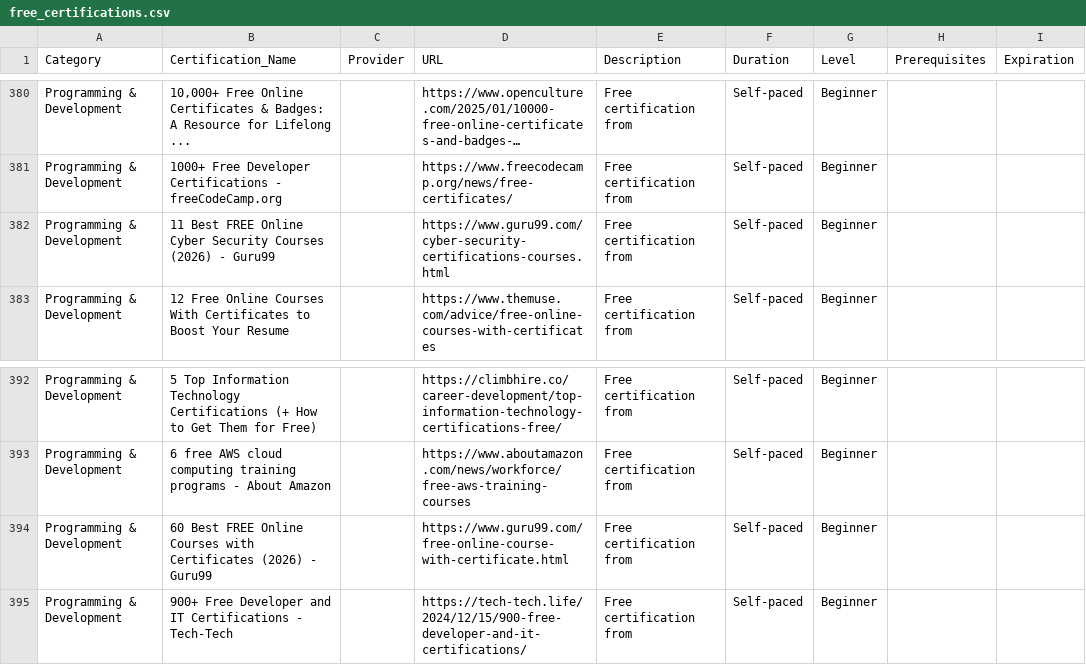
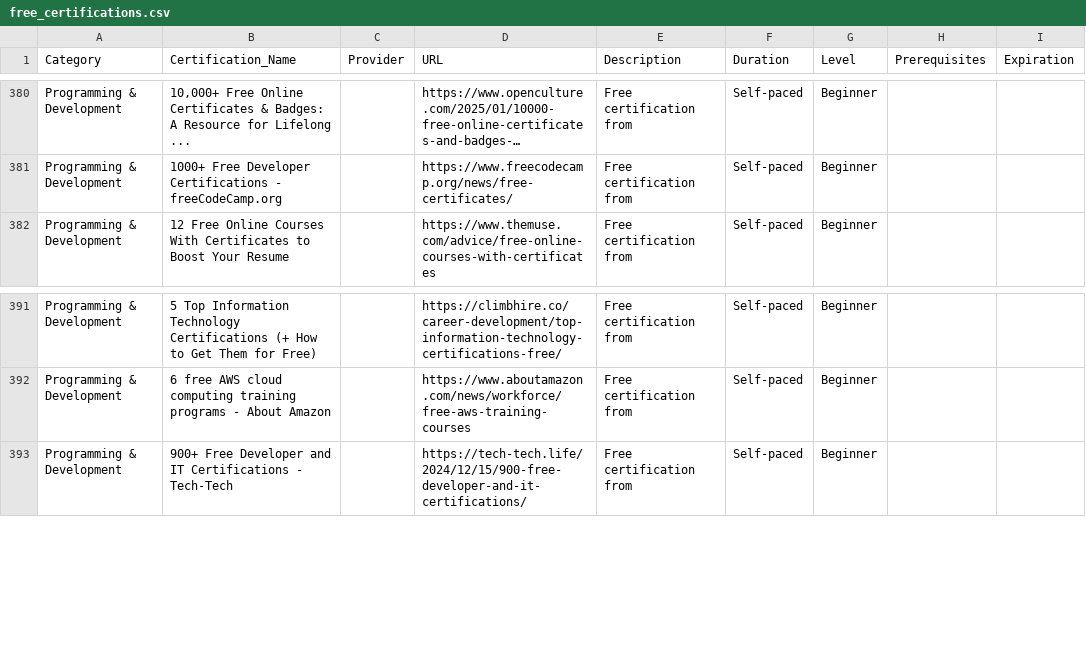
Before and after one commit to saint1415/free_certs, a CSV file: free_certifications.csv, drawn as a sheet; only a part is shown, gaps mark what is left out; long unchanged cells end in …; the diff names each change by its address in the sheet, - before the commit and + after, or states it on an @@ line.

```diff
--- a/free_certifications.csv
+++ b/free_certifications.csv
-row 382: Programming & Development | 11 Best FREE Online Cyber Security Courses (2026) - Guru99 |  | https://www.guru99.com/cyber-security-certifications-courses.html | Free certification from | Self-paced | Beginner
-row 394: Programming & Development | 60 Best FREE Online Courses with Certificates (2026) - Guru99 |  | https://www.guru99.com/free-online-course-with-certificate.html | Free certification from | Self-paced | Beginner
```
Also changed, not shown: 2 other files.
